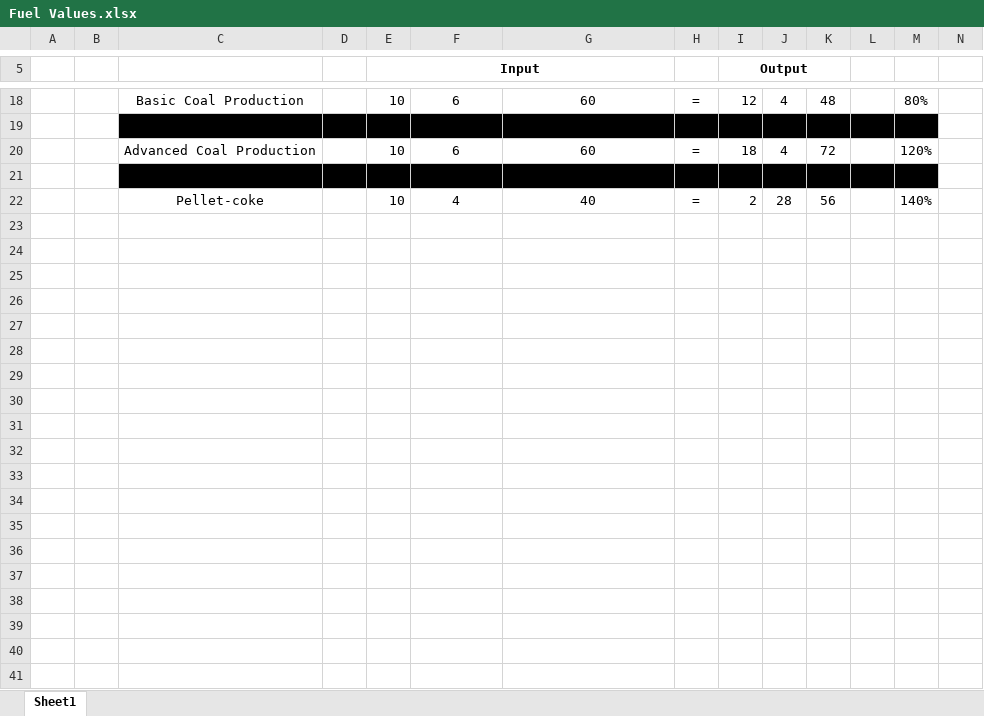
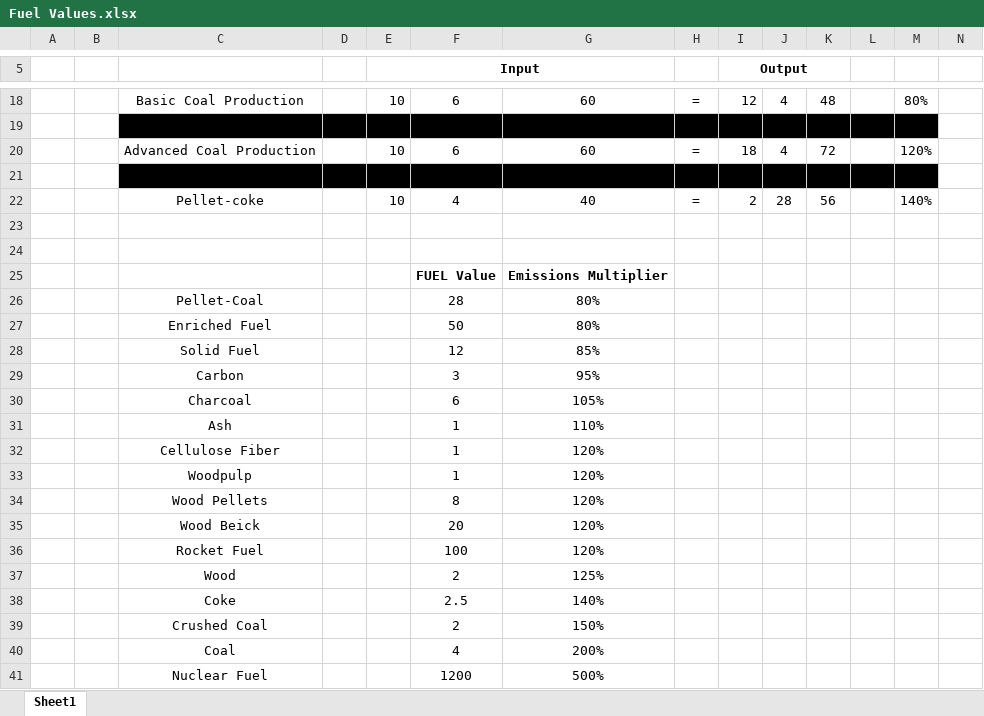
Before and after one commit to TheSAguy/Bio_Industries, an Excel workbook: Bio_Industries/Fuel Values.xlsx, sheet Sheet1, drawn as a sheet; only a part is shown, gaps mark what is left out; values as stored, in another font and other column widths than the file's, no borders; charts and pictures not drawn; rows hold the shown columns only; the diff names each change by its address in the sheet, - before the commit and + after, or states it on an @@ line.

```diff
--- a/Bio_Industries/Fuel Values.xlsx (sheet Sheet1)
+++ b/Bio_Industries/Fuel Values.xlsx (sheet Sheet1)
+row 23: (empty)
+row 24: (empty)
+row 25:  |  |  |  |  | FUEL Value | Emissions Multiplier
+row 26:  |  | Pellet-Coal |  |  | 28 | 80%
+row 27:  |  | Enriched Fuel |  |  | 50 | 80%
+row 28:  |  | Solid Fuel |  |  | 12 | 85%
+row 29:  |  | Carbon |  |  | 3 | 95%
+row 30:  |  | Charcoal |  |  | 6 | 105%
+row 31:  |  | Ash |  |  | 1 | 110%
+row 32:  |  | Cellulose Fiber |  |  | 1 | 120%
+row 33:  |  | Woodpulp |  |  | 1 | 120%
+row 34:  |  | Wood Pellets |  |  | 8 | 120%
+row 35:  |  | Wood Beick |  |  | 20 | 120%
+row 36:  |  | Rocket Fuel |  |  | 100 | 120%
+row 37:  |  | Wood |  |  | 2 | 125%
+row 38:  |  | Coke |  |  | 2.5 | 140%
+row 39:  |  | Crushed Coal |  |  | 2 | 150%
+row 40:  |  | Coal |  |  | 4 | 200%
+row 41:  |  | Nuclear Fuel |  |  | 1200 | 500%
```
Also changed, not shown: charts or pictures, 7 other files.
